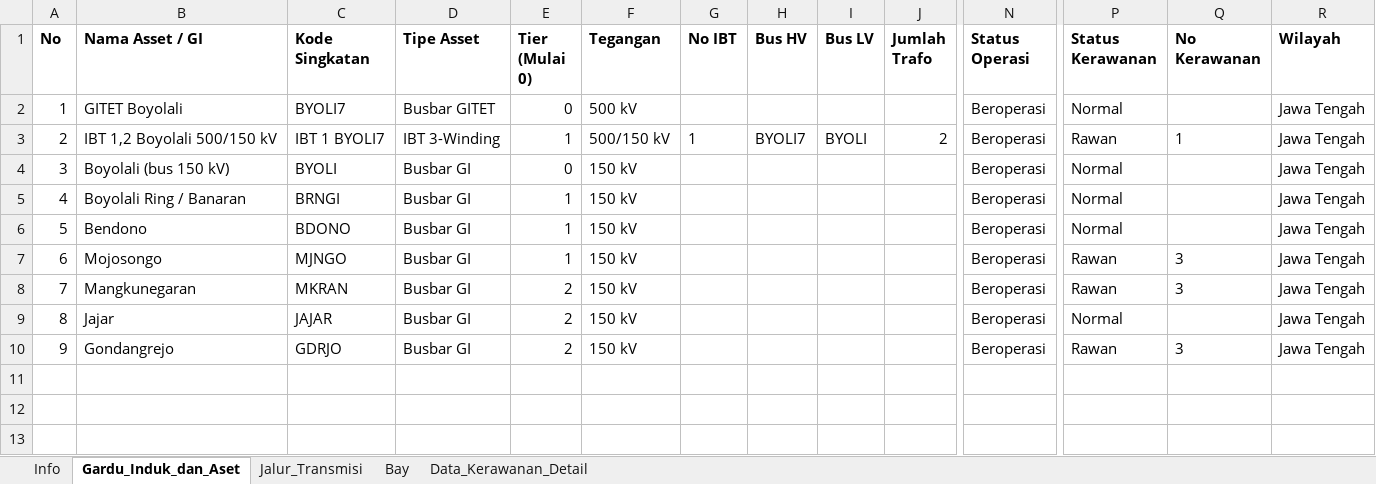
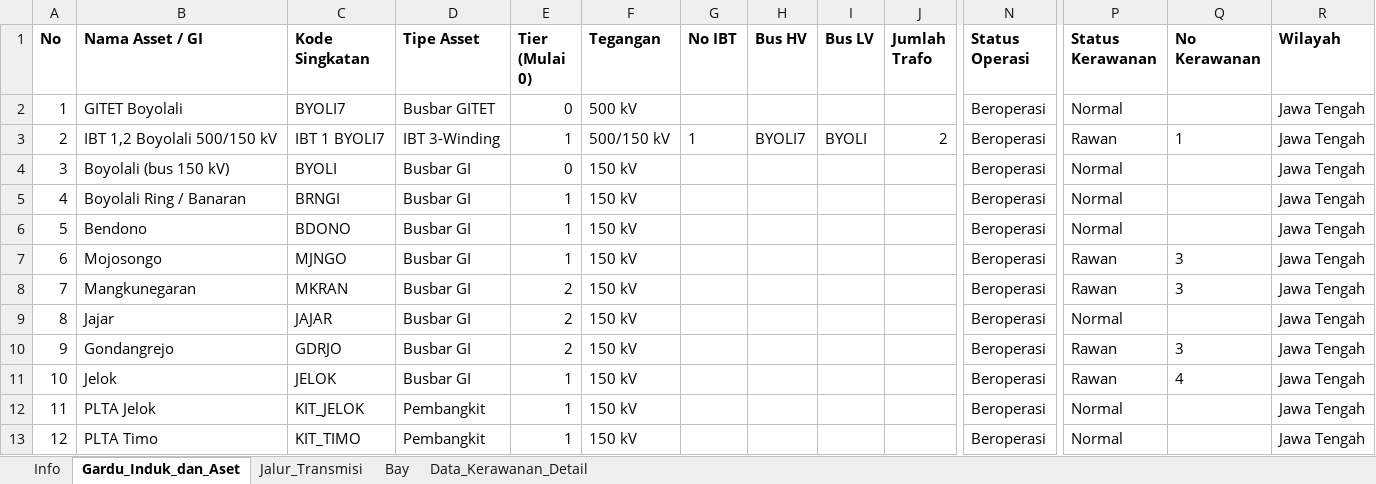
Before and after one commit to hafizna/SLD_engine, an Excel workbook: samples/ss_byoli_ingest.xlsx, sheet Gardu_Induk_dan_Aset, drawn as a sheet; only a part is shown, gaps mark what is left out; values as stored, in another font and other column widths than the file's, no borders; rows hold the shown columns only; the diff names each change by its address in the sheet, - before the commit and + after, or states it on an @@ line.

```diff
--- a/samples/ss_byoli_ingest.xlsx (sheet Gardu_Induk_dan_Aset)
+++ b/samples/ss_byoli_ingest.xlsx (sheet Gardu_Induk_dan_Aset)
+row 11: 10 | Jelok | JELOK | Busbar GI | 1 | 150 kV |  |  |  |  | Beroperasi | Rawan | 4 | Jawa Tengah
+row 12: 11 | PLTA Jelok | KIT_JELOK | Pembangkit | 1 | 150 kV |  |  |  |  | Beroperasi | Normal |  | Jawa Tengah
+row 13: 12 | PLTA Timo | KIT_TIMO | Pembangkit | 1 | 150 kV |  |  |  |  | Beroperasi | Normal |  | Jawa Tengah
```
Also changed, not shown: sheet Jalur_Transmisi, 3 other files.
